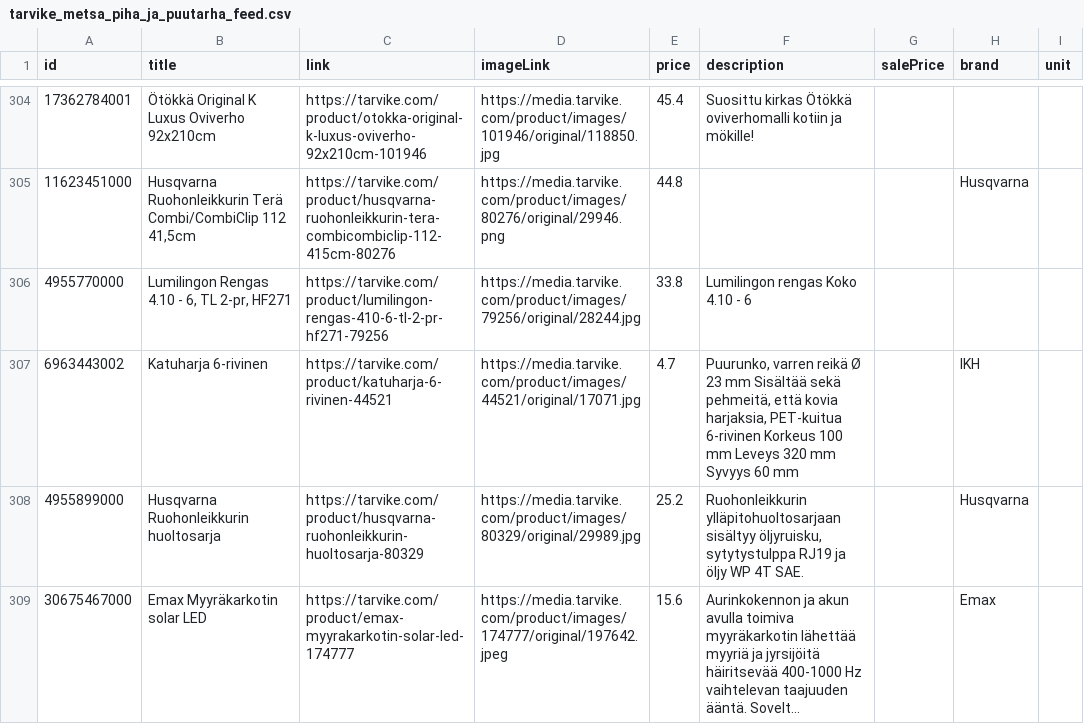
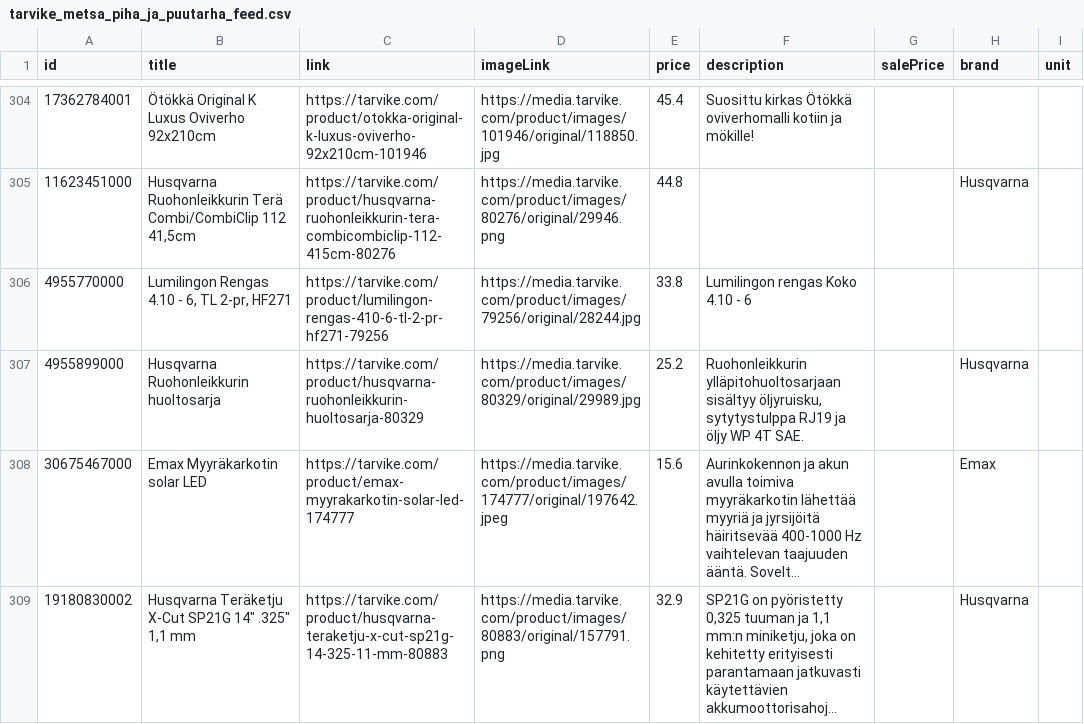
Before and after one commit to TarvikeTT/almadynamo, a CSV file: tarvike_metsa_piha_ja_puutarha_feed.csv, drawn as a sheet; only a part is shown, gaps mark what is left out; the shorter side is filled out with more unchanged rows; long unchanged cells end in …; the diff covers the shown part only.

```diff
--- a/tarvike_metsa_piha_ja_puutarha_feed.csv
+++ b/tarvike_metsa_piha_ja_puutarha_feed.csv
@@ -306,3 +306,2 @@ id,title,link,imageLink,price,description,salePrice,brand,unit
 4955770000,"Lumilingon Rengas 4.10 - 6, TL 2-pr, HF271",https://tarvike.com/product/lumilingon-rengas-410-6-tl-2-pr-hf271-79256,https://media.tarvike.com/product/images/79256/original/28244.jpg,33.8,Lumilingon rengas Koko 4.10 - 6,,,
-6963443002,Katuharja 6-rivinen,https://tarvike.com/product/katuharja-6-rivinen-44521,https://media.tarvike.com/product/images/44521/original/17071.jpg,4.7,"Puurunko, varren reikä Ø 23 mm Sisältää sekä pehmeitä, että kovia harjaksia, PET-kuitua 6-rivinen Korkeus 100 mm Leveys 320 mm Syvyys 60 mm",,IKH,
 4955899000,Husqvarna Ruohonleikkurin huoltosarja,https://tarvike.com/product/husqvarna-ruohonleikkurin-huoltosarja-80329,https://media.tarvike.com/product/images/80329/original/29989.jpg,25.2,"Ruohonleikkurin ylläpitohuoltosarjaan sisältyy öljyruisku, sytytystulppa RJ19 ja öljy WP 4T SAE.",,Husqvarna,
```
Also changed, not shown: 2 added rows, 7 removed rows and 28 moved rows elsewhere in this file, tarvike_monkijat_feed.csv, tarvike_pienkoneet_ja_tyokalut_feed.csv, 2 other files.
